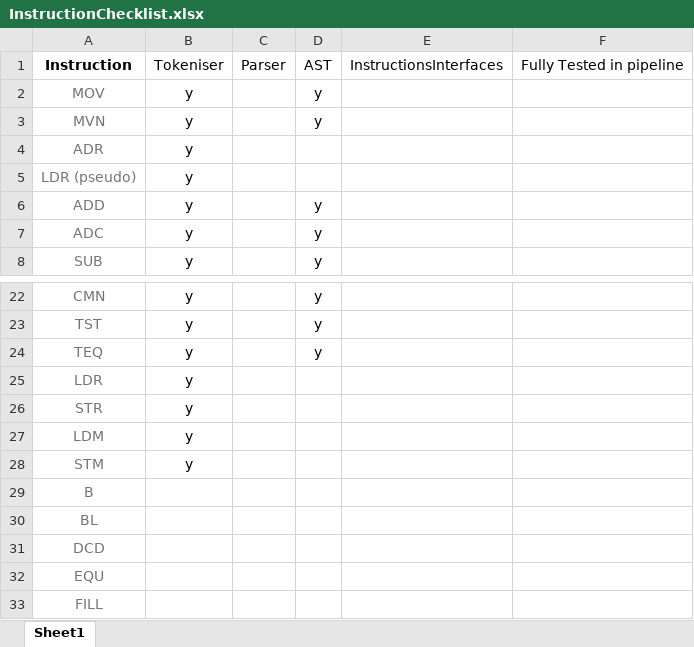
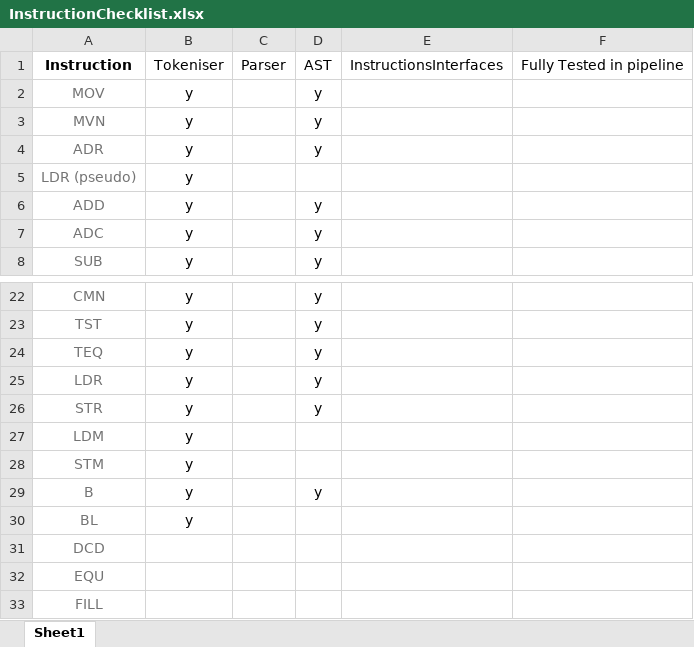
Before and after one commit to filangelos/ARMv7TDMI, an Excel workbook: docs/InstructionChecklist.xlsx, sheet Sheet1, drawn as a sheet; only a part is shown, gaps mark what is left out; values as stored, in another font and other column widths than the file's, no borders; the diff names each change by its address in the sheet, - before the commit and + after, or states it on an @@ line.

Commit message:
Update Tokeniser and AST with new instructions.

```diff
--- a/docs/InstructionChecklist.xlsx (sheet Sheet1)
+++ b/docs/InstructionChecklist.xlsx (sheet Sheet1)
-D4: (empty)
+D4: y
-D25:D26: (empty)
+D25:D26: y
-B29:B30: (empty)
+B29:B30: y
-D29: (empty)
+D29: y
```
Also changed, not shown: 2 other files.
